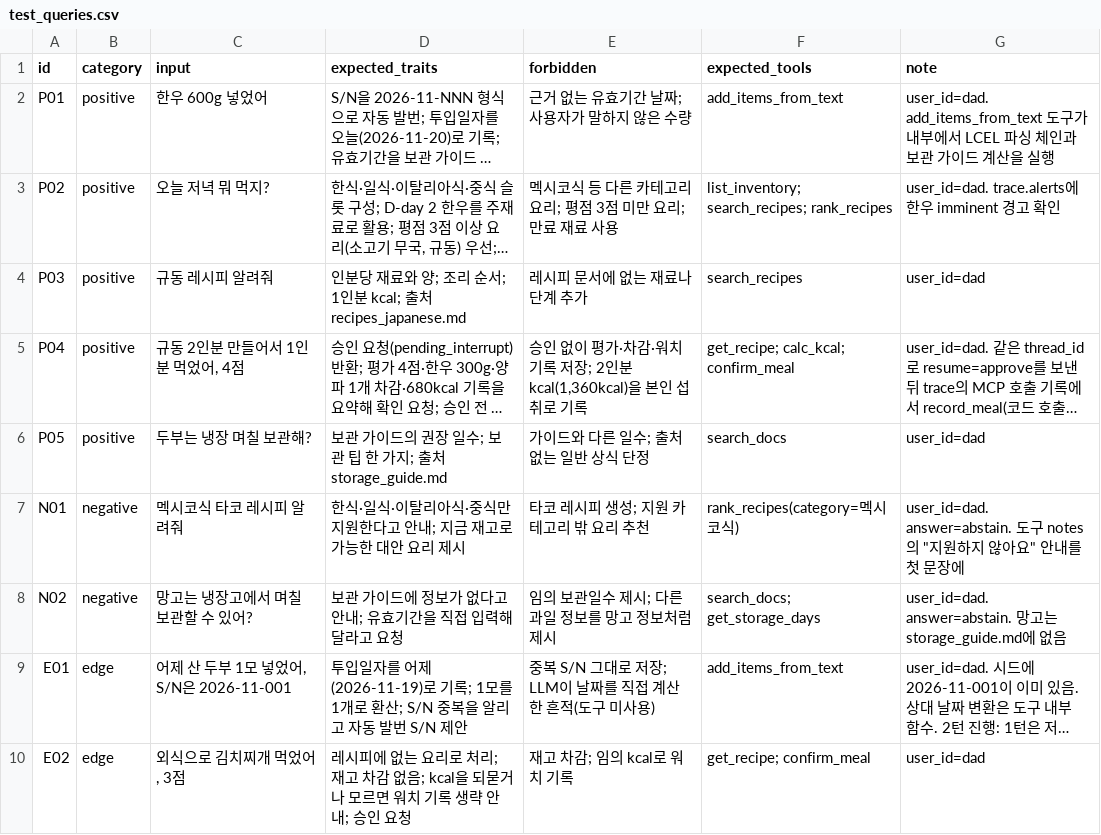
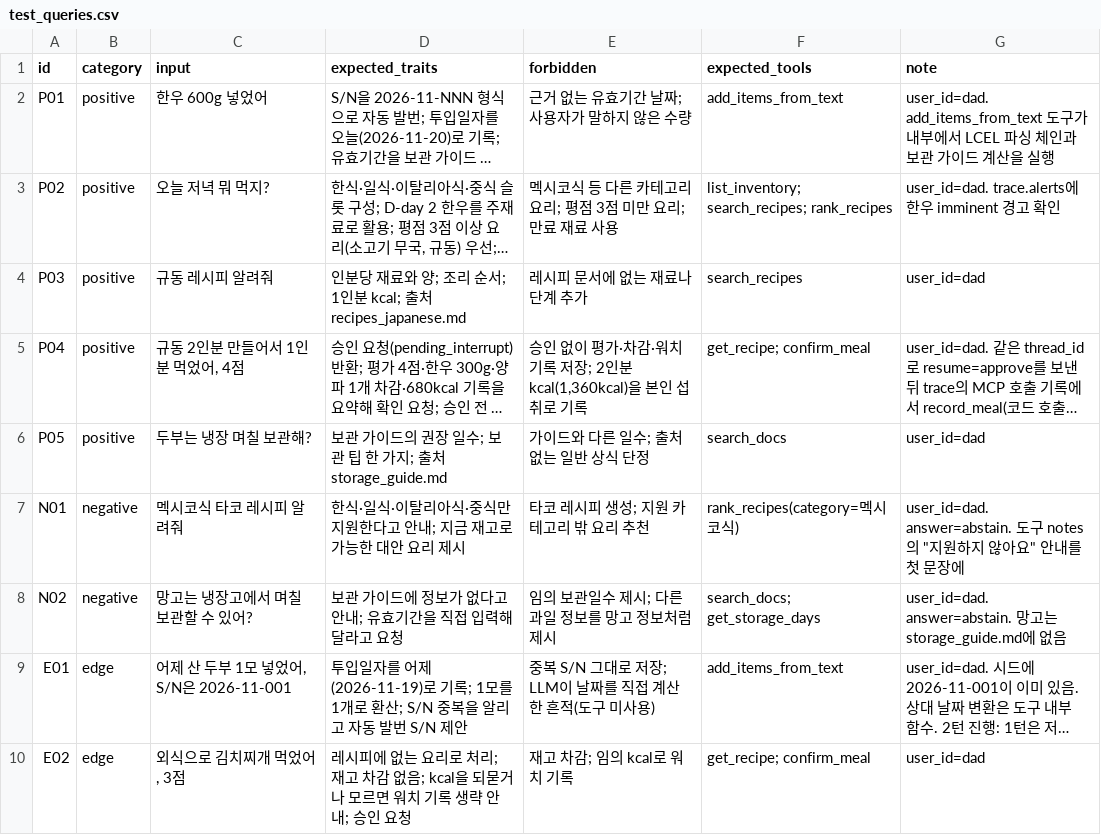
Before and after one commit to happysugar/mini-pjt, a CSV file: evaluation/test_queries.csv, drawn as a sheet; only a part is shown; long unchanged cells end in …; the diff names each change by its address in the sheet, - before the commit and + after, or states it on an @@ line.

```diff
--- a/evaluation/test_queries.csv
+++ b/evaluation/test_queries.csv
-F5 (expected_tools): get_recipe; calc_kcal; confirm_meal
+F5 (expected_tools): get_recipe; confirm_meal
```
Also changed, not shown: 3 other files.
